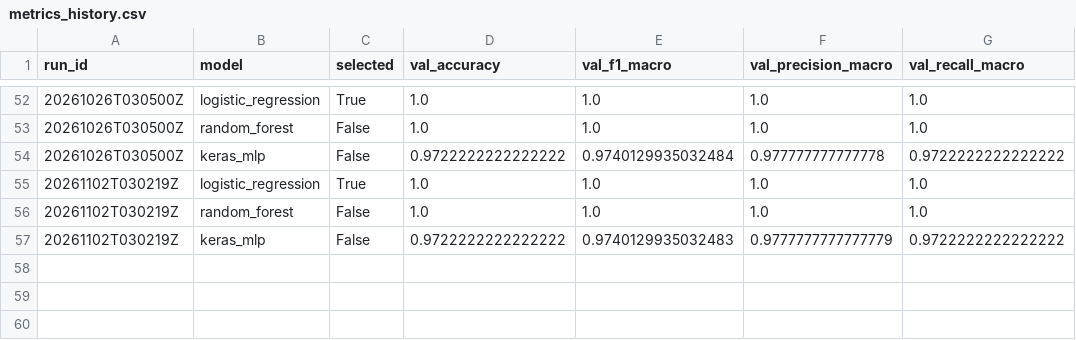
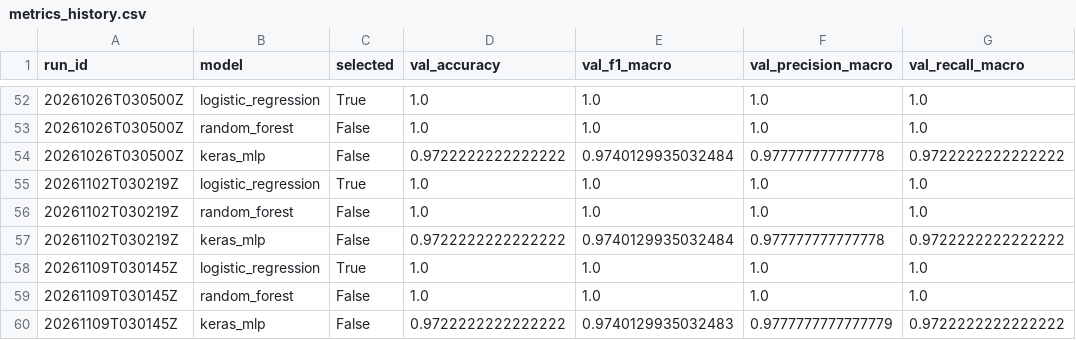
Before and after one commit to devjunioralves/ciencia-dados-mlops, a CSV file: models/metrics_history.csv, drawn as a sheet; only a part is shown, gaps mark what is left out.

Commit message:
chore(mlops): retreino automático do modelo (2026-11-09T03:01:48Z)

```diff
--- a/models/metrics_history.csv
+++ b/models/metrics_history.csv
@@ -56,2 +56,5 @@ run_id,model,selected,val_accuracy,val_f1_macro,val_precision_macro,val_recall_m
 20261102T030219Z,random_forest,False,1.0,1.0,1.0,1.0
-20261102T030219Z,keras_mlp,False,0.9722222222222222,0.9740129935032483,0.9777777777777779,0.9722222222222222
+20261102T030219Z,keras_mlp,False,0.9722222222222222,0.9740129935032484,0.977777777777778,0.9722222222222222
+20261109T030145Z,logistic_regression,True,1.0,1.0,1.0,1.0
+20261109T030145Z,random_forest,False,1.0,1.0,1.0,1.0
+20261109T030145Z,keras_mlp,False,0.9722222222222222,0.9740129935032483,0.9777777777777779,0.9722222222222222
```
Also changed, not shown: 2 other files.
